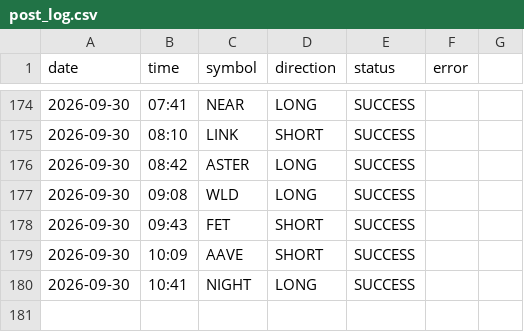
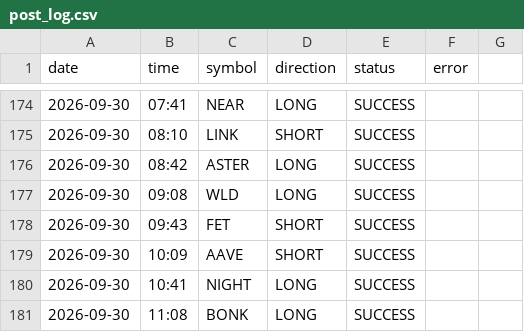
Before and after one commit to ali4asimb-cmyk/square.space.bot, a CSV file: post_log.csv, drawn as a sheet; only a part is shown, gaps mark what is left out.

```diff
--- a/post_log.csv
+++ b/post_log.csv
@@ -180 +180,2 @@ date,time,symbol,direction,status,error
 2026-09-30,10:41,NIGHT,LONG,SUCCESS,
+2026-09-30,11:08,BONK,LONG,SUCCESS,
```
Also changed, not shown: 1 other file.
